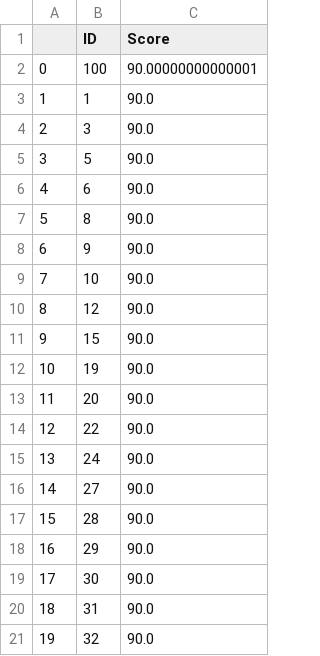
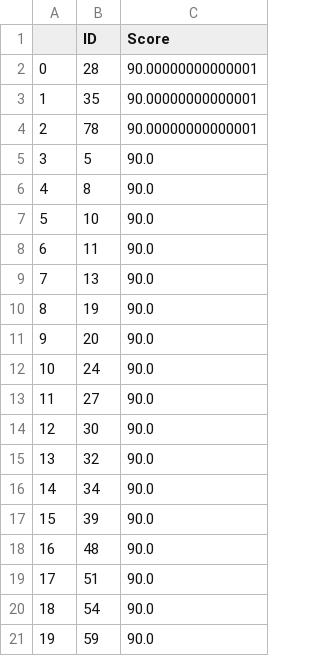
Before and after one commit to evanezcent/Fuzzing, a CSV file: choosen.csv, drawn as a sheet.

```diff
--- a/choosen.csv
+++ b/choosen.csv
@@ -1,21 +1,21 @@
 ,ID,Score
-0,100,90.00000000000001
-1,1,90.0
-2,3,90.0
+0,28,90.00000000000001
+1,35,90.00000000000001
+2,78,90.00000000000001
 3,5,90.0
-4,6,90.0
-5,8,90.0
-6,9,90.0
-7,10,90.0
-8,12,90.0
-9,15,90.0
-10,19,90.0
-11,20,90.0
-12,22,90.0
-13,24,90.0
-14,27,90.0
-15,28,90.0
-16,29,90.0
-17,30,90.0
-18,31,90.0
-19,32,90.0
+4,8,90.0
+5,10,90.0
+6,11,90.0
+7,13,90.0
+8,19,90.0
+9,20,90.0
+10,24,90.0
+11,27,90.0
+12,30,90.0
+13,32,90.0
+14,34,90.0
+15,39,90.0
+16,48,90.0
+17,51,90.0
+18,54,90.0
+19,59,90.0
```
Also changed, not shown: 2 other files.
